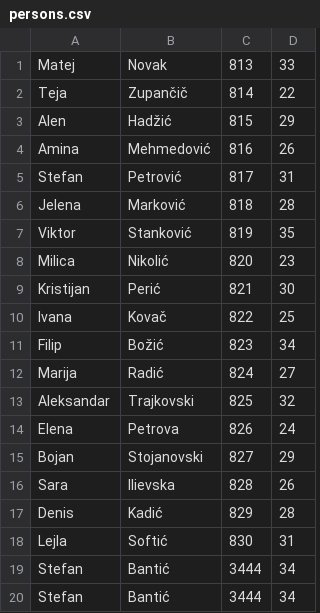
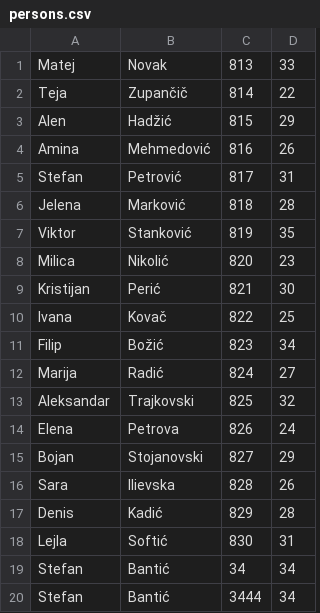
Before and after one commit to emirPuskaITAkademija/data_access, a CSV file: persons.csv, drawn as a sheet.

```diff
--- a/persons.csv
+++ b/persons.csv
@@ -18,3 +18,3 @@ Denis;Kadić;829;28
 Lejla;Softić;830;31
-Stefan;Bantić;3444;34
+Stefan;Bantić;34;34
 Stefan;Bantić;3444;34
```
Also changed, not shown: 10 other files.
